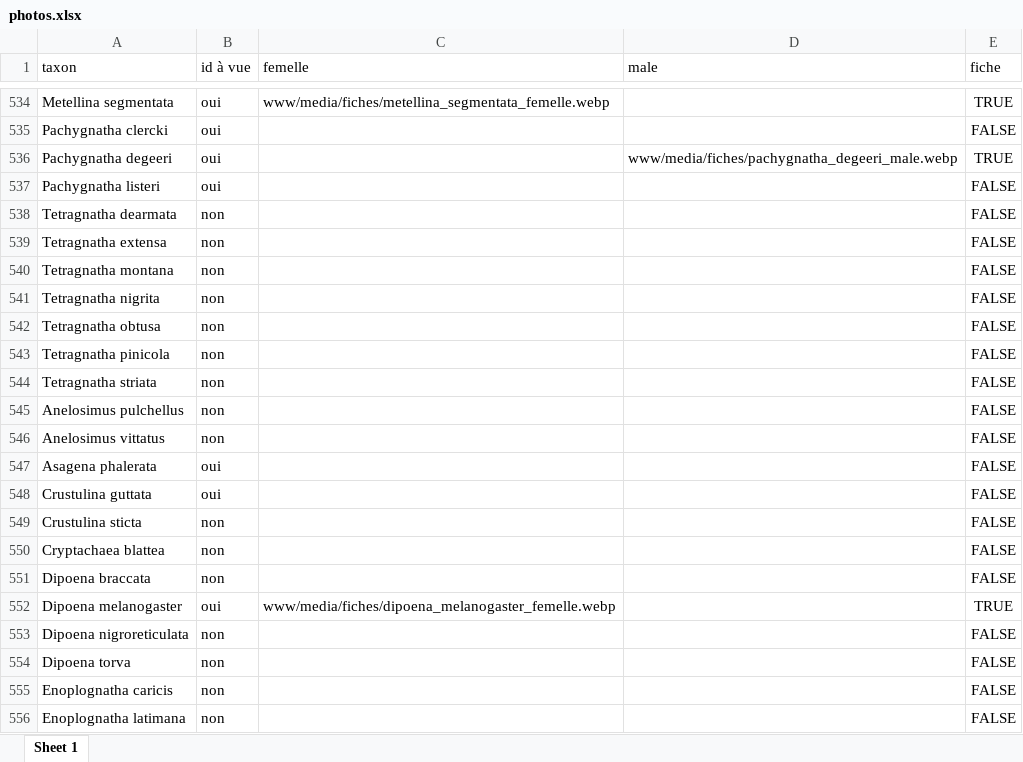
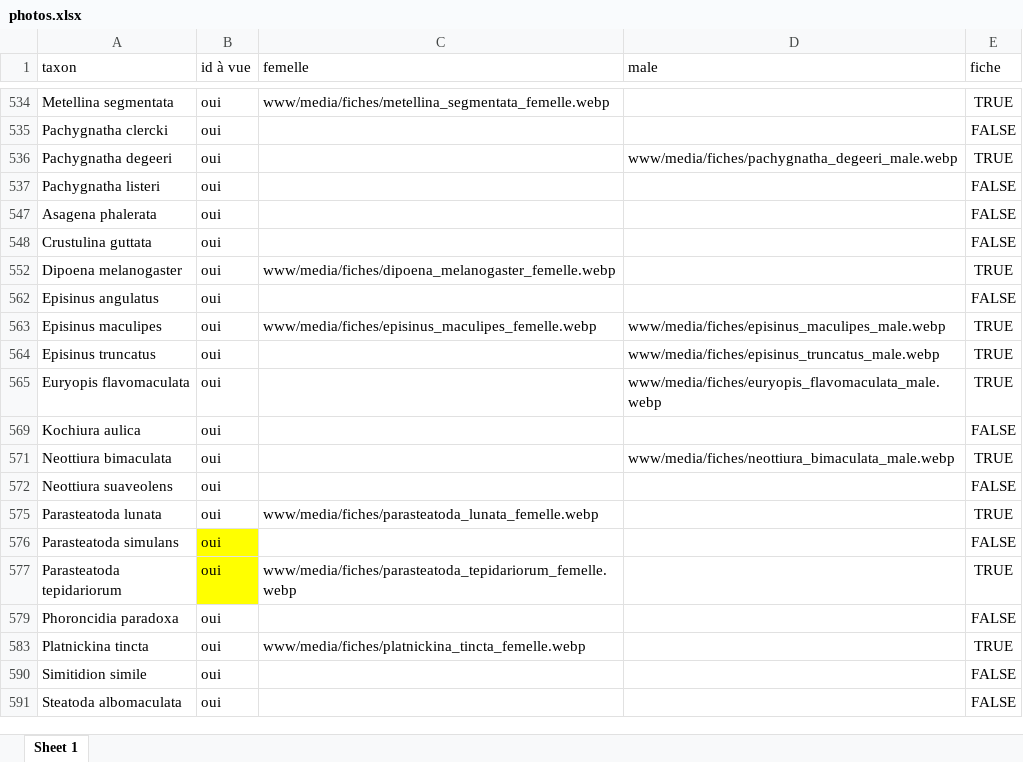
Before and after one commit to CedricMondy/araignees_idf, an Excel workbook: photos.xlsx, sheet Sheet 1, drawn as a sheet; only a part is shown, gaps mark what is left out; the shorter side is filled out with more unchanged rows; values as stored, in another font and other column widths than the file's, no borders; table styles not drawn; the diff covers the shown part only; the diff names each change by its address in the sheet, - before the commit and + after, or states it on an @@ line.

```diff
--- a/photos.xlsx (sheet Sheet 1)
+++ b/photos.xlsx (sheet Sheet 1)
@@ row 538 hidden: Tetragnatha dearmata | non |  |  | FALSE @@
@@ row 539 hidden: Tetragnatha extensa | non |  |  | FALSE @@
@@ row 540 hidden: Tetragnatha montana | non |  |  | FALSE @@
@@ row 541 hidden: Tetragnatha nigrita | non |  |  | FALSE @@
@@ row 542 hidden: Tetragnatha obtusa | non |  |  | FALSE @@
@@ row 543 hidden: Tetragnatha pinicola | non |  |  | FALSE @@
@@ row 544 hidden: Tetragnatha striata | non |  |  | FALSE @@
@@ row 545 hidden: Anelosimus pulchellus | non |  |  | FALSE @@
@@ row 546 hidden: Anelosimus vittatus | non |  |  | FALSE @@
@@ row 549 hidden: Crustulina sticta | non |  |  | FALSE @@
@@ row 550 hidden: Cryptachaea blattea | non |  |  | FALSE @@
@@ row 551 hidden: Dipoena braccata | non |  |  | FALSE @@
@@ row 553 hidden: Dipoena nigroreticulata | non |  |  | FALSE @@
@@ row 554 hidden: Dipoena torva | non |  |  | FALSE @@
@@ row 555 hidden: Enoplognatha caricis | non |  |  | FALSE @@
@@ row 556 hidden: Enoplognatha latimana | non |  |  | FALSE @@
```
Also changed, not shown: 452 hidden or unhidden rows and 1 edited cell elsewhere in this sheet, 1 other file.
